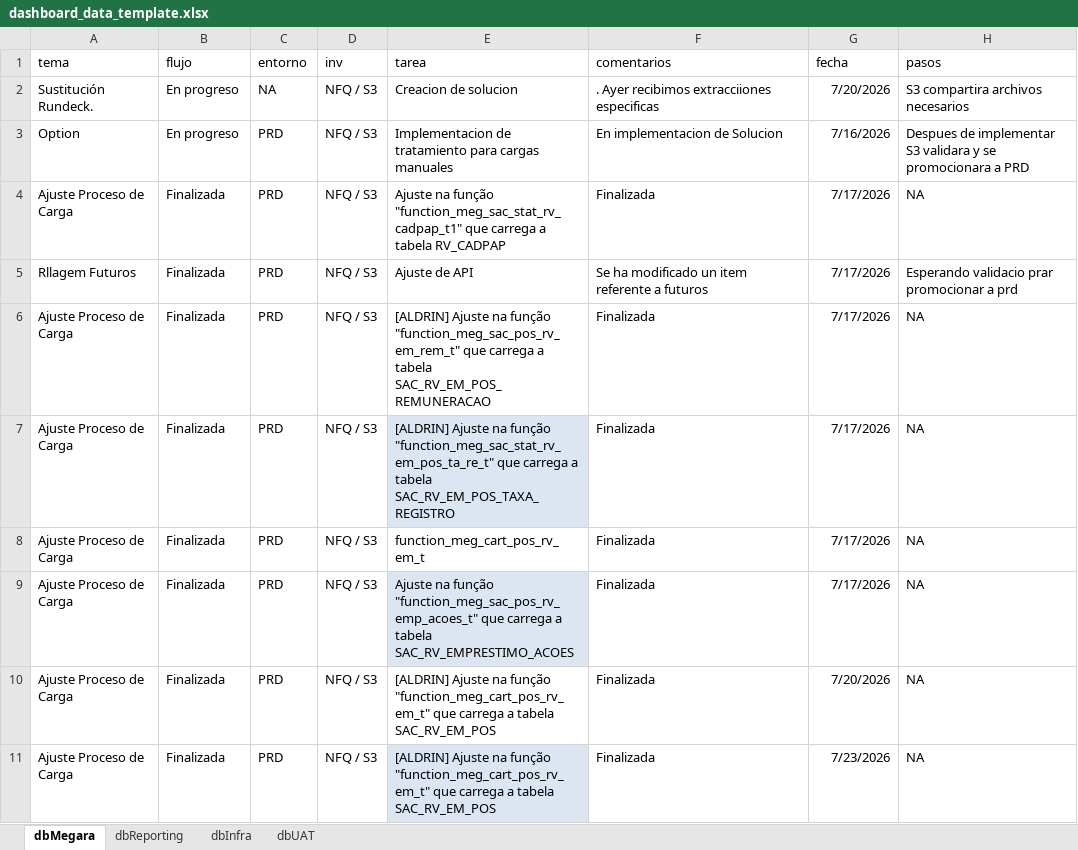
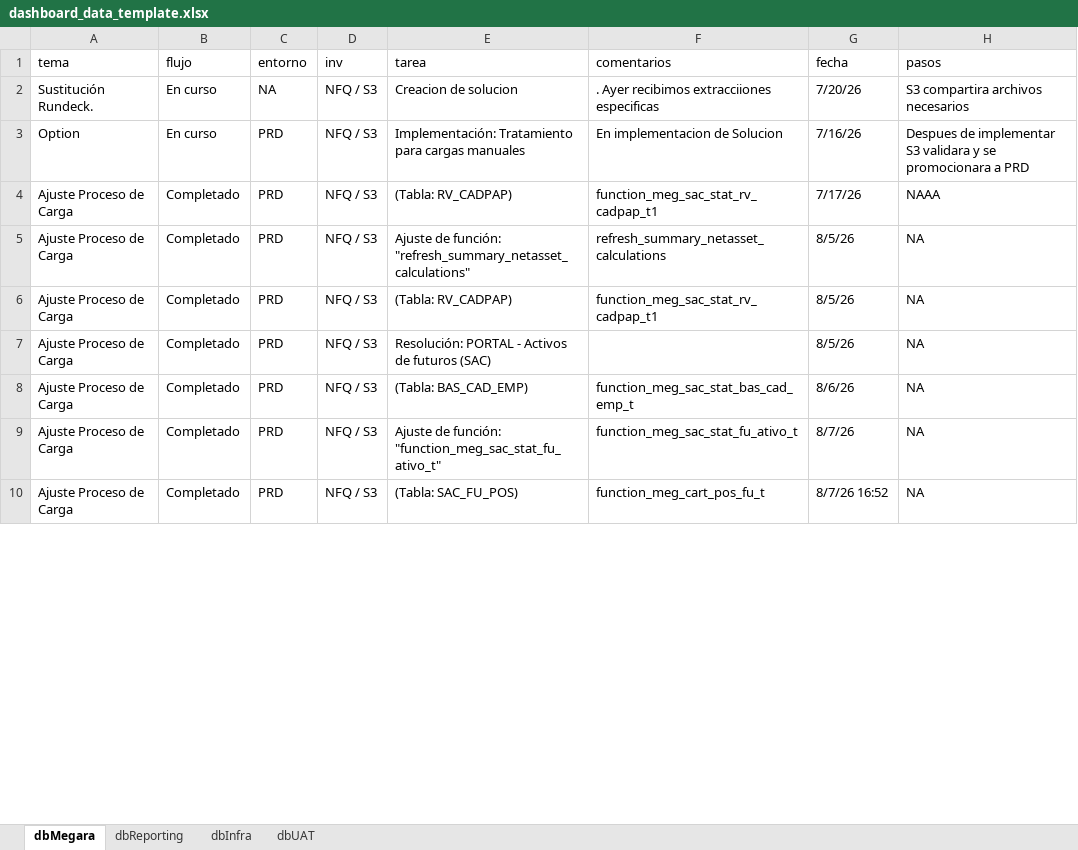
Before and after one commit to MarcoPichardoNFQ/status, an Excel workbook: dashboard_data_template.xlsx, sheet dbMegara, drawn as a sheet; only a part is shown; values as stored, in another font and other column widths than the file's, no borders; removed rows and columns are numbered as before the commit, all else as after; the diff covers the shown part only; the diff names each change by its address in the sheet, - before the commit and + after, or states it on an @@ line.

```diff
--- a/dashboard_data_template.xlsx (sheet dbMegara)
+++ b/dashboard_data_template.xlsx (sheet dbMegara)
-B2:B3 (flujo): En progreso
+B2:B3 (flujo): En curso
-G2 (fecha): 7/20/2026
+G2 (fecha): 7/20/26
-E3 (tarea): Implementacion de tratamiento para cargas…
+E3 (tarea): Implementación: Tratamiento para cargas…
-G3 (fecha): 7/16/2026
+G3 (fecha): 7/16/26
-B4 (flujo): Finalizada
+B4 (flujo): Completado
-E4 (tarea): Ajuste na função "function_meg_sac_stat_rv_cadpap_t1" que carrega a tabela RV_CADPAP
+E4 (tarea): (Tabla: RV_CADPAP)
-F4 (comentarios): Finalizada
+F4 (comentarios): function_meg_sac_stat_rv_cadpap_t1
-G4 (fecha): 7/17/2026
+G4 (fecha): 7/17/26
-H4 (pasos): NA
+H4 (pasos): NAAA
-row 5: Rllagem Futuros | Finalizada | PRD | NFQ / S3 | Ajuste de API | Se ha modificado un item referente a futuros | 7/17/2026 | Esperando validacio prar promocionar a prd
-B5:B10 (flujo): Finalizada
+B5:B10 (flujo): Completado
-E5 (tarea): [ALDRIN] Ajuste na função "function_meg_sac_pos_rv_em_rem_t" que carrega a tabela SAC_RV_EM_POS_REMUNERACAO
+E5 (tarea): Ajuste de función: "refresh_summary_netasset_calculations"
-F5 (comentarios): Finalizada
+F5 (comentarios): refresh_summary_netasset_calculations
-G5:G7 (fecha): 7/17/2026
+G5:G7 (fecha): 8/5/26
-E6 (tarea): [ALDRIN] Ajuste na função "function_meg_sac_stat_rv_em_pos_ta_re_t" que carrega a tabela SAC_RV_EM_POS_TAXA_REGISTRO
+E6 (tarea): (Tabla: RV_CADPAP)
-E6 fill: #DCE6F2
+E6 fill: none
-F6 (comentarios): Finalizada
+F6 (comentarios): function_meg_sac_stat_rv_cadpap_t1
-E7 (tarea): function_meg_cart_pos_rv_em_t
+E7 (tarea): Resolución: PORTAL - Activos de futuros (SAC)
-F7 (comentarios): Finalizada
+F7 (comentarios): (empty)
-E8 (tarea): Ajuste na função "function_meg_sac_pos_rv_emp_acoes_t" que carrega a tabela SAC_RV_EMPRESTIMO_ACOES
+E8 (tarea): (Tabla: BAS_CAD_EMP)
-E8 fill: #DCE6F2
+E8 fill: none
-F8 (comentarios): Finalizada
+F8 (comentarios): function_meg_sac_stat_bas_cad_emp_t
-G8 (fecha): 7/17/2026
+G8 (fecha): 8/6/26
-E9 (tarea): [ALDRIN] Ajuste na função "function_meg_cart_pos_rv_em_t" que carrega a tabela SAC_RV_EM_POS
+E9 (tarea): Ajuste de función: "function_meg_sac_stat_fu_ativo_t"
-F9 (comentarios): Finalizada
+F9 (comentarios): function_meg_sac_stat_fu_ativo_t
-G9 (fecha): 7/20/2026
+G9 (fecha): 8/7/26
-E10 (tarea): [ALDRIN] Ajuste na função "function_meg_cart_pos_rv_em_t" que carrega a tabela SAC_RV_EM_POS
+E10 (tarea): (Tabla: SAC_FU_POS)
-E10 fill: #DCE6F2
+E10 fill: none
-F10 (comentarios): Finalizada
+F10 (comentarios): function_meg_cart_pos_fu_t
-G10 (fecha): 7/23/2026
+G10 (fecha): 8/7/26 16:52
```
Also changed, not shown: 33 edited cells and cell formats elsewhere in this sheet, sheet dbReporting, 3 other files.
